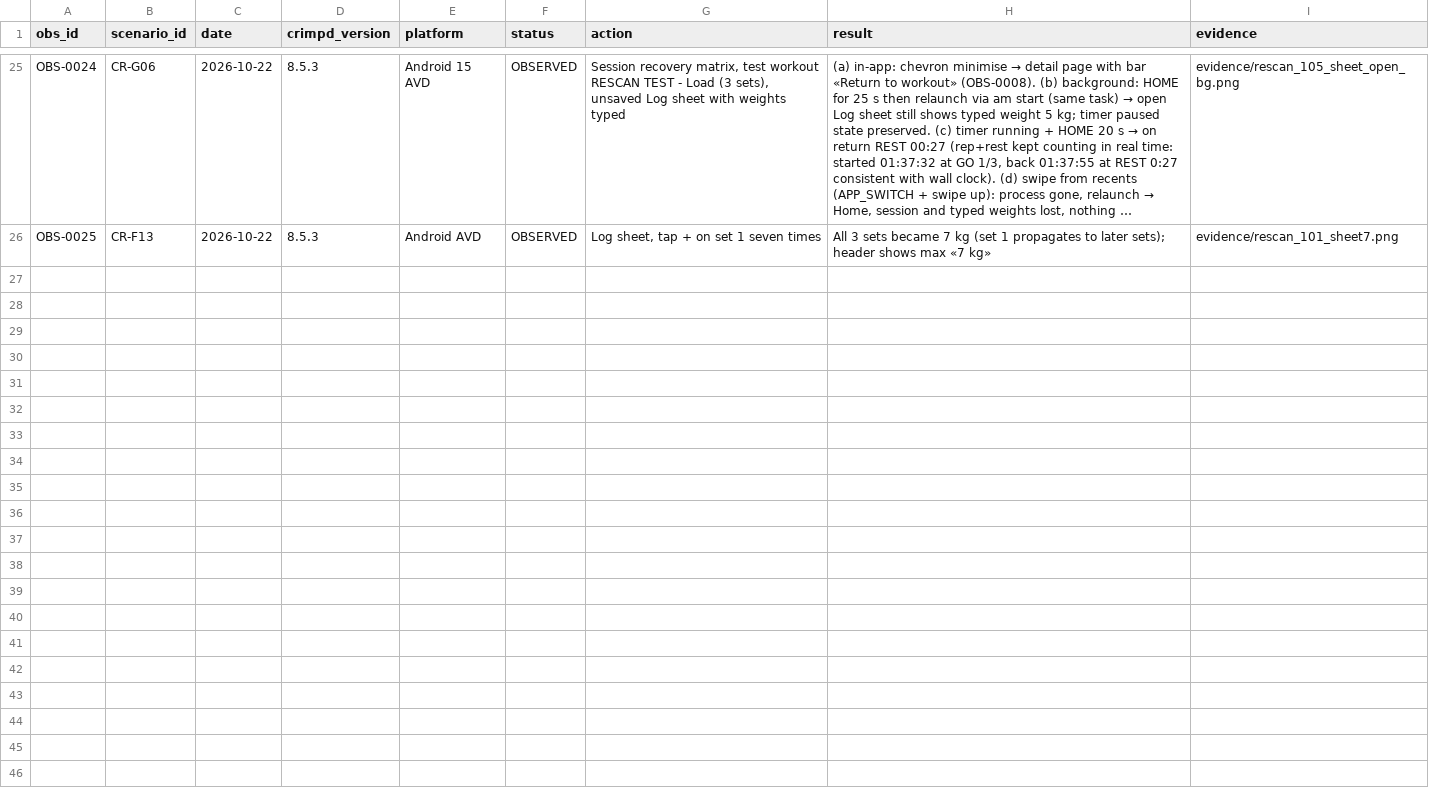
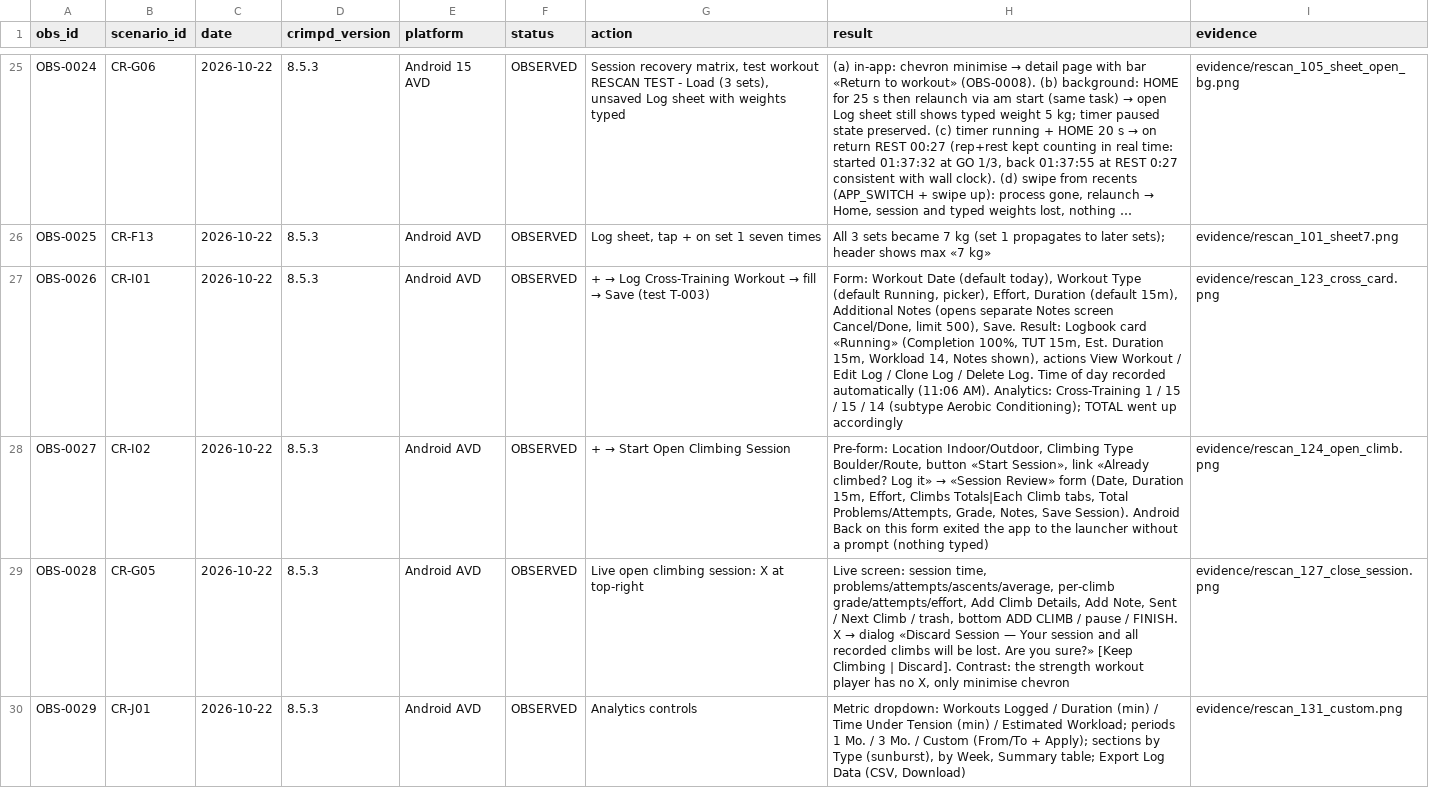
Before and after one commit to bimoool/pullup-trainer-bot, a CSV file: docs/research/crimpd-rescan-20261021/observations.csv, drawn as a sheet; only a part is shown, gaps mark what is left out; long unchanged cells end in …; the diff names each change by its address in the sheet, - before the commit and + after, or states it on an @@ line.

Commit message:
docs(research): free activity, open climbing, analytics controls (OBS-0026..29)

```diff
--- a/docs/research/crimpd-rescan-20261021/observations.csv
+++ b/docs/research/crimpd-rescan-20261021/observations.csv
+row 27: OBS-0026 | CR-I01 | 2026-10-22 | 8.5.3 | Android AVD | OBSERVED | + → Log Cross-Training Workout → fill → Save (test T-003) | Form: Workout Date (default today), Workout Type (default Running, picker), Effort, Duration (default 15m), Additional Notes (opens separate Notes screen Cancel/Done, limit 500), Save. Result: Logbook card «Running» (Completion 100%, TUT 15m, Est. Duration 15m, Workload 14, Notes shown), actions View Workout / Edit Log / Clone Log / Delete Log. Time of day recorded automatically (11:06 AM). Analytics: Cross-Training 1 / 15 / 15 / 14 (subtype Aerobic Conditioning); TOTAL went up accordingly | evidence/rescan_123_cross_card.png
+row 28: OBS-0027 | CR-I02 | 2026-10-22 | 8.5.3 | Android AVD | OBSERVED | + → Start Open Climbing Session | Pre-form: Location Indoor/Outdoor, Climbing Type Boulder/Route, button «Start Session», link «Already climbed? Log it» → «Session Review» form (Date, Duration 15m, Effort, Climbs Totals|Each Climb tabs, Total Problems/Attempts, Grade, Notes, Save Session). Android Back on this form exited the app to the launcher without a prompt (nothing typed) | evidence/rescan_124_open_climb.png
+row 29: OBS-0028 | CR-G05 | 2026-10-22 | 8.5.3 | Android AVD | OBSERVED | Live open climbing session: X at top-right | Live screen: session time, problems/attempts/ascents/average, per-climb grade/attempts/effort, Add Climb Details, Add Note, Sent / Next Climb / trash, bottom ADD CLIMB / pause / FINISH. X → dialog «Discard Session — Your session and all recorded climbs will be lost. Are you sure?» [Keep Climbing | Discard]. Contrast: the strength workout player has no X, only minimise chevron | evidence/rescan_127_close_session.png
+row 30: OBS-0029 | CR-J01 | 2026-10-22 | 8.5.3 | Android AVD | OBSERVED | Analytics controls | Metric dropdown: Workouts Logged / Duration (min) / Time Under Tension (min) / Estimated Workload; periods 1 Mo. / 3 Mo. / Custom (From/To + Apply); sections by Type (sunburst), by Week, Summary table; Export Log Data (CSV, Download) | evidence/rescan_131_custom.png
```
Also changed, not shown: docs/research/crimpd-rescan-20261021/coverage.csv, 8 other files.
